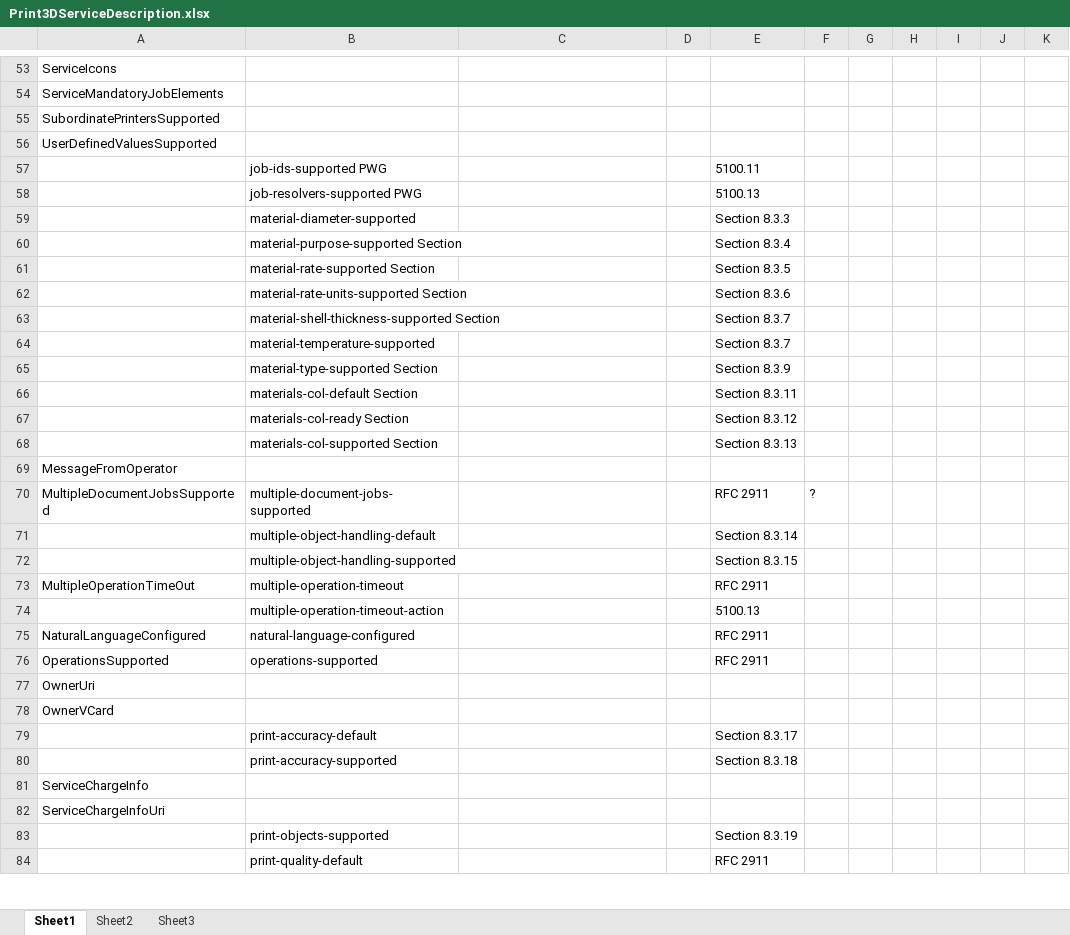
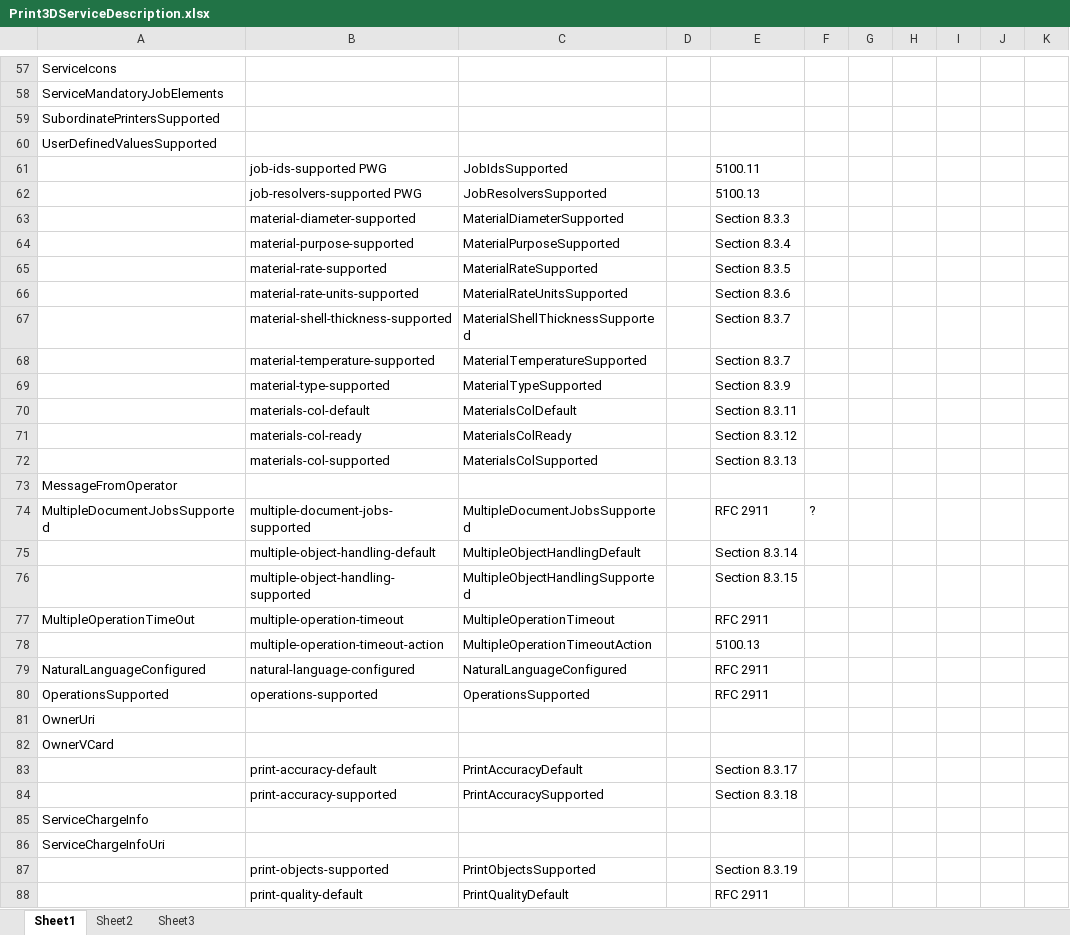
Before and after one commit to istopwg/sm3, an Excel workbook: Print3DServiceDescription.xlsx, sheet Sheet1, drawn as a sheet; only a part is shown, gaps mark what is left out; values as stored, in another font and other column widths than the file's, no borders; removed rows and columns are numbered as before the commit, all else as after; the diff covers the shown part only; the diff names each change by its address in the sheet, - before the commit and + after, or states it on an @@ line.

Commit message:
Add files via upload

```diff
--- a/Print3DServiceDescription.xlsx (sheet Sheet1)
+++ b/Print3DServiceDescription.xlsx (sheet Sheet1)
-C61: (empty)
+C61: JobIdsSupported
-C62: (empty)
+C62: JobResolversSupported
-C63: (empty)
+C63: MaterialDiameterSupported
-B64: material-purpose-supported Section
+B64: material-purpose-supported
-C64: (empty)
+C64: MaterialPurposeSupported
-B65: material-rate-supported Section
+B65: material-rate-supported
-C65: (empty)
+C65: MaterialRateSupported
-B66: material-rate-units-supported Section
+B66: material-rate-units-supported
-C66: (empty)
+C66: MaterialRateUnitsSupported
-B67: material-shell-thickness-supported Section
+B67: material-shell-thickness-supported
-C67: (empty)
+C67: MaterialShellThicknessSupported
-C68: (empty)
+C68: MaterialTemperatureSupported
-B69: material-type-supported Section
+B69: material-type-supported
-C69: (empty)
+C69: MaterialTypeSupported
-row 66:  | materials-col-default Section |  |  | Section 8.3.11
-row 67:  | materials-col-ready Section |  |  | Section 8.3.12
+row 70:  | materials-col-default | MaterialsColDefault |  | Section 8.3.11
+row 71:  | materials-col-ready | MaterialsColReady |  | Section 8.3.12
-B72: materials-col-supported Section
+B72: materials-col-supported
-C72: (empty)
+C72: MaterialsColSupported
-C74: (empty)
+C74: MultipleDocumentJobsSupported
-C75: (empty)
+C75: MultipleObjectHandlingDefault
-C76: (empty)
+C76: MultipleObjectHandlingSupported
-C77: (empty)
+C77: MultipleOperationTimeout
-C78: (empty)
+C78: MultipleOperationTimeoutAction
-C79: (empty)
+C79: NaturalLanguageConfigured
-C80: (empty)
+C80: OperationsSupported
-C83: (empty)
+C83: PrintAccuracyDefault
-C84: (empty)
+C84: PrintAccuracySupported
-C87: (empty)
+C87: PrintObjectsSupported
-C88: (empty)
+C88: PrintQualityDefault
```
Also changed, not shown: 6 added rows, 2 removed rows and 47 edited cells elsewhere in this sheet.
